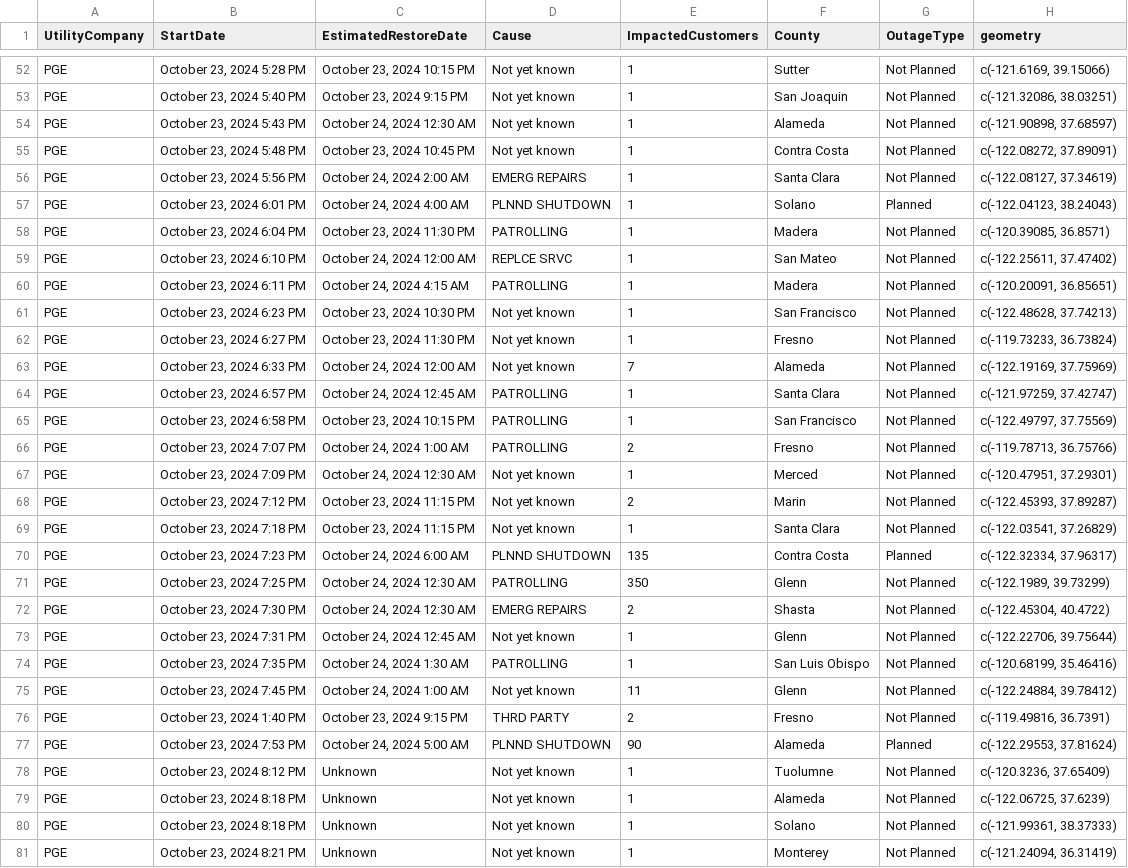
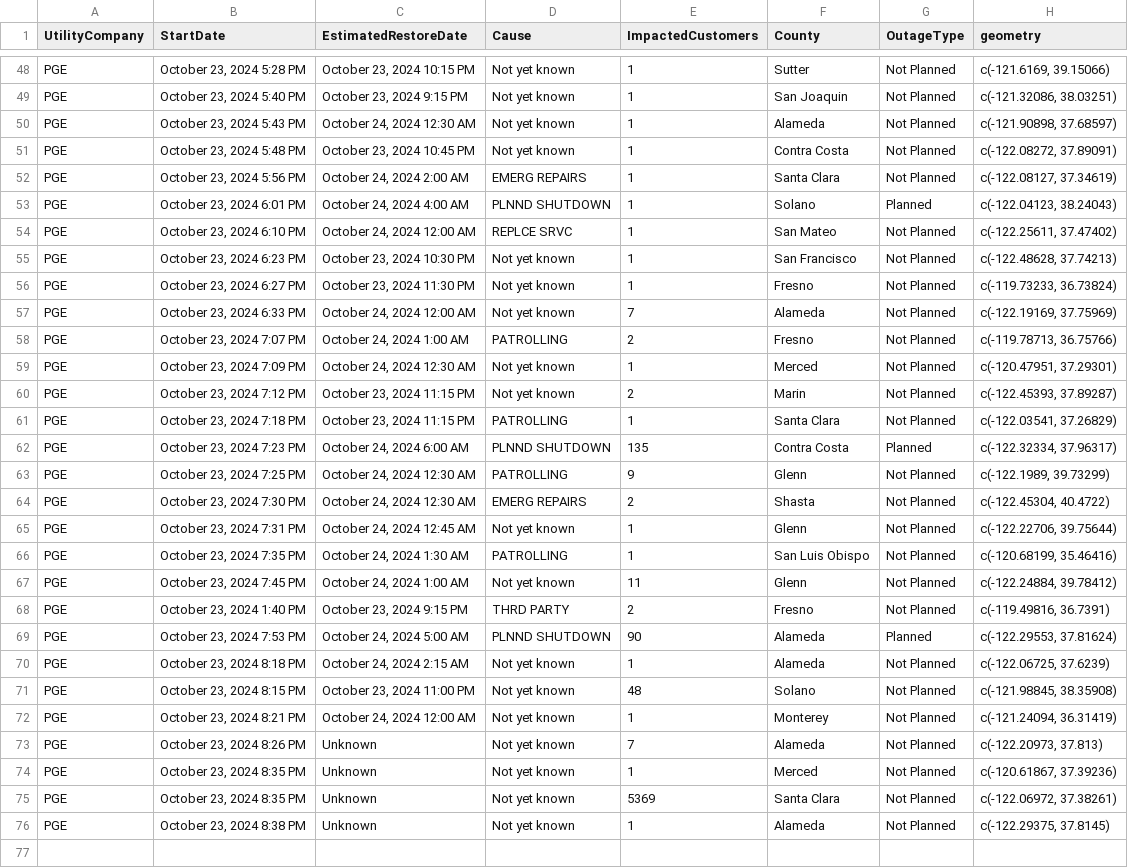
Before and after one commit to abcotvdata/power_outage_tracker, a CSV file: current_power_outages.csv, drawn as a sheet; only a part is shown, gaps mark what is left out; the diff covers the shown part only.

```diff
--- a/current_power_outages.csv
+++ b/current_power_outages.csv
@@ -57,5 +53,3 @@ PGE,"October 23, 2024  5:56 PM","October 24, 2024  2:00 AM",EMERG REPAIRS,1,Sant
 PGE,"October 23, 2024  6:01 PM","October 24, 2024  4:00 AM",PLNND SHUTDOWN,1,Solano,Planned,"c(-122.04123, 38.24043)"
-PGE,"October 23, 2024  6:04 PM","October 23, 2024 11:30 PM",PATROLLING,1,Madera,Not Planned,"c(-120.39085, 36.8571)"
 PGE,"October 23, 2024  6:10 PM","October 24, 2024 12:00 AM",REPLCE SRVC,1,San Mateo,Not Planned,"c(-122.25611, 37.47402)"
-PGE,"October 23, 2024  6:11 PM","October 24, 2024  4:15 AM",PATROLLING,1,Madera,Not Planned,"c(-120.20091, 36.85651)"
 PGE,"October 23, 2024  6:23 PM","October 23, 2024 10:30 PM",Not yet known,1,San Francisco,Not Planned,"c(-122.48628, 37.74213)"
@@ -63,4 +57,2 @@ PGE,"October 23, 2024  6:27 PM","October 23, 2024 11:30 PM",Not yet known,1,Fres
 PGE,"October 23, 2024  6:33 PM","October 24, 2024 12:00 AM",Not yet known,7,Alameda,Not Planned,"c(-122.19169, 37.75969)"
-PGE,"October 23, 2024  6:57 PM","October 24, 2024 12:45 AM",PATROLLING,1,Santa Clara,Not Planned,"c(-121.97259, 37.42747)"
-PGE,"October 23, 2024  6:58 PM","October 23, 2024 10:15 PM",PATROLLING,1,San Francisco,Not Planned,"c(-122.49797, 37.75569)"
 PGE,"October 23, 2024  7:07 PM","October 24, 2024  1:00 AM",PATROLLING,2,Fresno,Not Planned,"c(-119.78713, 36.75766)"
@@ -68,5 +60,5 @@ PGE,"October 23, 2024  7:09 PM","October 24, 2024 12:30 AM",Not yet known,1,Merc
 PGE,"October 23, 2024  7:12 PM","October 23, 2024 11:15 PM",Not yet known,2,Marin,Not Planned,"c(-122.45393, 37.89287)"
-PGE,"October 23, 2024  7:18 PM","October 23, 2024 11:15 PM",Not yet known,1,Santa Clara,Not Planned,"c(-122.03541, 37.26829)"
+PGE,"October 23, 2024  7:18 PM","October 23, 2024 11:15 PM",PATROLLING,1,Santa Clara,Not Planned,"c(-122.03541, 37.26829)"
 PGE,"October 23, 2024  7:23 PM","October 24, 2024  6:00 AM",PLNND SHUTDOWN,135,Contra Costa,Planned,"c(-122.32334, 37.96317)"
-PGE,"October 23, 2024  7:25 PM","October 24, 2024 12:30 AM",PATROLLING,350,Glenn,Not Planned,"c(-122.1989, 39.73299)"
+PGE,"October 23, 2024  7:25 PM","October 24, 2024 12:30 AM",PATROLLING,9,Glenn,Not Planned,"c(-122.1989, 39.73299)"
 PGE,"October 23, 2024  7:30 PM","October 24, 2024 12:30 AM",EMERG REPAIRS,2,Shasta,Not Planned,"c(-122.45304, 40.4722)"
@@ -77,5 +69,8 @@ PGE,"October 23, 2024  1:40 PM","October 23, 2024  9:15 PM",THRD PARTY,2,Fresno,
 PGE,"October 23, 2024  7:53 PM","October 24, 2024  5:00 AM",PLNND SHUTDOWN,90,Alameda,Planned,"c(-122.29553, 37.81624)"
-PGE,"October 23, 2024  8:12 PM",Unknown,Not yet known,1,Tuolumne,Not Planned,"c(-120.3236, 37.65409)"
-PGE,"October 23, 2024  8:18 PM",Unknown,Not yet known,1,Alameda,Not Planned,"c(-122.06725, 37.6239)"
-PGE,"October 23, 2024  8:18 PM",Unknown,Not yet known,1,Solano,Not Planned,"c(-121.99361, 38.37333)"
-PGE,"October 23, 2024  8:21 PM",Unknown,Not yet known,1,Monterey,Not Planned,"c(-121.24094, 36.31419)"
+PGE,"October 23, 2024  8:18 PM","October 24, 2024  2:15 AM",Not yet known,1,Alameda,Not Planned,"c(-122.06725, 37.6239)"
+PGE,"October 23, 2024  8:15 PM","October 23, 2024 11:00 PM",Not yet known,48,Solano,Not Planned,"c(-121.98845, 38.35908)"
+PGE,"October 23, 2024  8:21 PM","October 24, 2024 12:00 AM",Not yet known,1,Monterey,Not Planned,"c(-121.24094, 36.31419)"
+PGE,"October 23, 2024  8:26 PM",Unknown,Not yet known,7,Alameda,Not Planned,"c(-122.20973, 37.813)"
+PGE,"October 23, 2024  8:35 PM",Unknown,Not yet known,1,Merced,Not Planned,"c(-120.61867, 37.39236)"
+PGE,"October 23, 2024  8:35 PM",Unknown,Not yet known,5369,Santa Clara,Not Planned,"c(-122.06972, 37.38261)"
+PGE,"October 23, 2024  8:38 PM",Unknown,Not yet known,1,Alameda,Not Planned,"c(-122.29375, 37.8145)"
```
Also changed, not shown: 4 removed rows and 5 edited cells elsewhere in this file, 5 other files.
